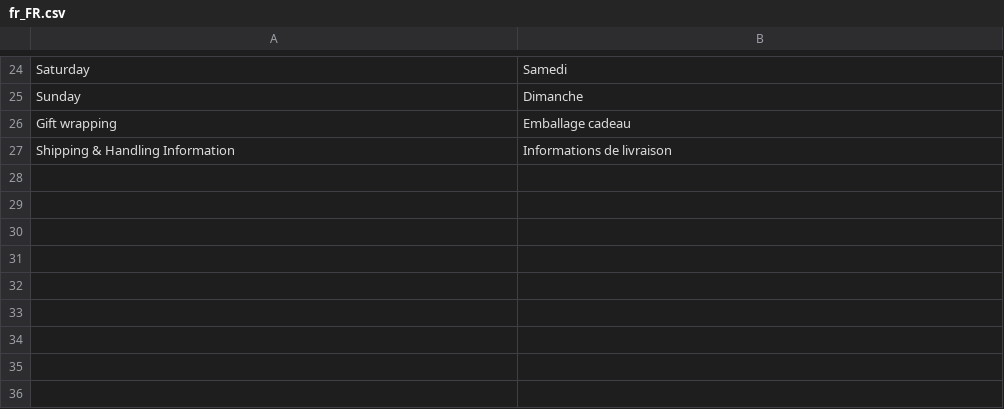
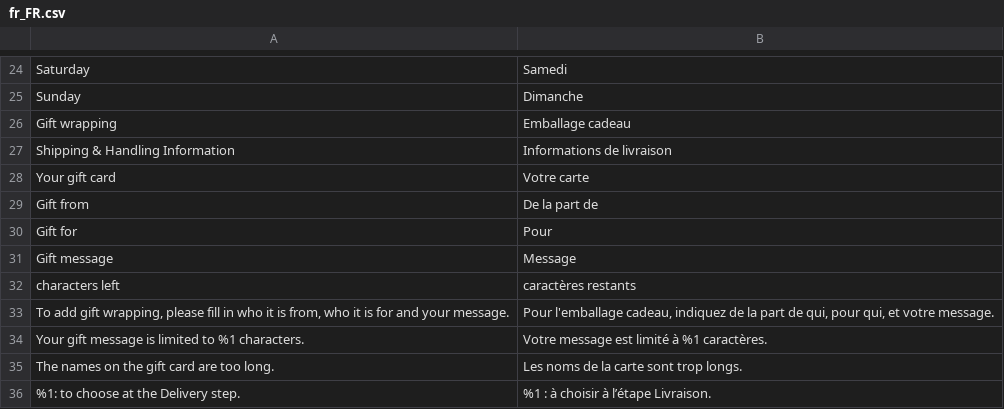
Before and after one commit to PierreBultez/Madame-Aiguille, a CSV file: shop/app/code/MadameAiguille/Checkout/i18n/fr_FR.csv, drawn as a sheet; only a part is shown, gaps mark what is left out; the diff names each change by its address in the sheet, - before the commit and + after, or states it on an @@ line.

```diff
--- a/shop/app/code/MadameAiguille/Checkout/i18n/fr_FR.csv
+++ b/shop/app/code/MadameAiguille/Checkout/i18n/fr_FR.csv
+row 28: Your gift card | Votre carte
+row 29: Gift from | De la part de
+row 30: Gift for | Pour
+row 31: Gift message | Message
+row 32: characters left | caractères restants
+row 33: To add gift wrapping, please fill in who it is from, who it is for and your message. | Pour l'emballage cadeau, indiquez de la part de qui, pour qui, et votre message.
+row 34: Your gift message is limited to %1 characters. | Votre message est limité à %1 caractères.
+row 35: The names on the gift card are too long. | Les noms de la carte sont trop longs.
+row 36: %1: to choose at the Delivery step. | %1 : à choisir à l’étape Livraison.
```
Also changed, not shown: 21 other files.
